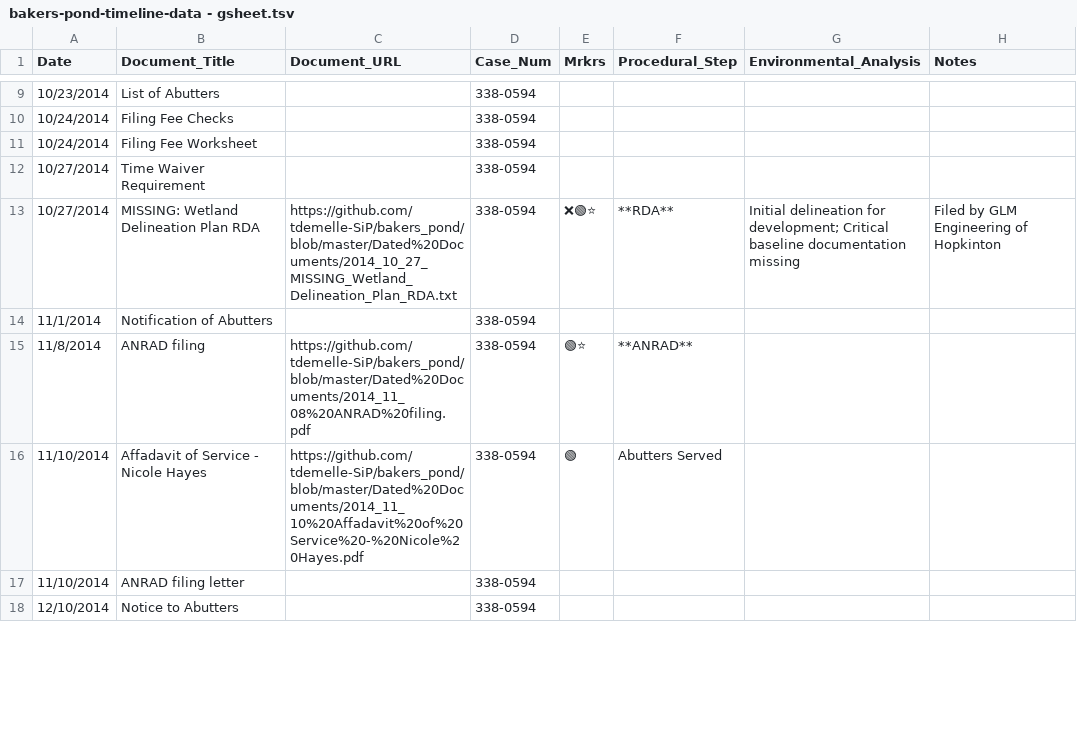
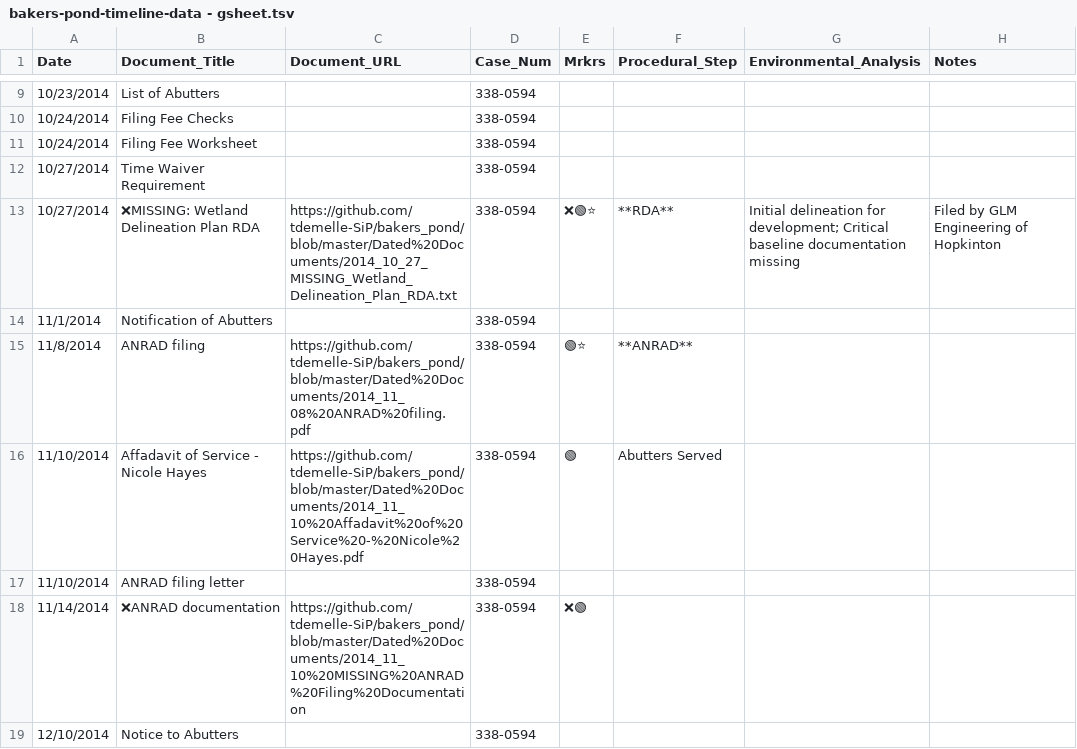
Before and after one commit to tdemelle-SiP/bakers_pond, a TSV file: Resources/inbox/bakers-pond-timeline-data - gsheet.tsv, drawn as a sheet; only a part is shown, gaps mark what is left out; the diff covers the shown part only.

```diff
--- a/Resources/inbox/bakers-pond-timeline-data - gsheet.tsv
+++ b/Resources/inbox/bakers-pond-timeline-data - gsheet.tsv
@@ -12,3 +12,3 @@ Date	Document_Title	Document_URL	Case_Num	Mrkrs	Procedural_Step	Environmental_An
 10/27/2014	Time Waiver Requirement		338-0594				
-10/27/2014	MISSING: Wetland Delineation Plan RDA	https://github.com/tdemelle-SiP/bakers_pond/blob/master/Dated%20Documents/2014_10_27_MISSING_Wetland_Delineation_Plan_RDA.txt	338-0594	❌🟢⭐	**RDA**	Initial delineation for development; Critical baseline documentation missing	Filed by GLM Engineering of Hopkinton
+10/27/2014	❌MISSING: Wetland Delineation Plan RDA	https://github.com/tdemelle-SiP/bakers_pond/blob/master/Dated%20Documents/2014_10_27_MISSING_Wetland_Delineation_Plan_RDA.txt	338-0594	❌🟢⭐	**RDA**	Initial delineation for development; Critical baseline documentation missing	Filed by GLM Engineering of Hopkinton
 11/1/2014	Notification of Abutters		338-0594				
@@ -17,2 +17,3 @@ Date	Document_Title	Document_URL	Case_Num	Mrkrs	Procedural_Step	Environmental_An
 11/10/2014	ANRAD filing letter		338-0594				
+11/14/2014	❌ANRAD documentation	https://github.com/tdemelle-SiP/bakers_pond/blob/master/Dated%20Documents/2014_11_10%20MISSING%20ANRAD%20Filing%20Documentation	338-0594	❌🟢			
 12/10/2014	Notice to Abutters		338-0594				
```
Also changed, not shown: 1 added row, 2 removed rows and 24 edited cells elsewhere in this file, 23 other files.
